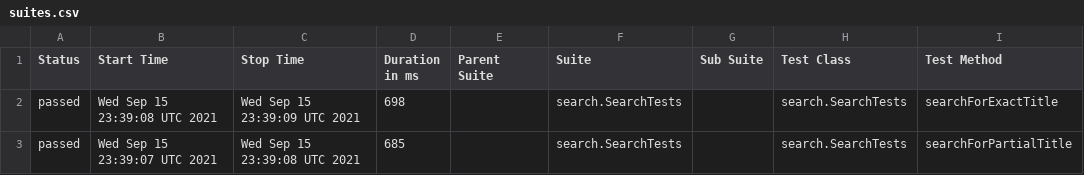
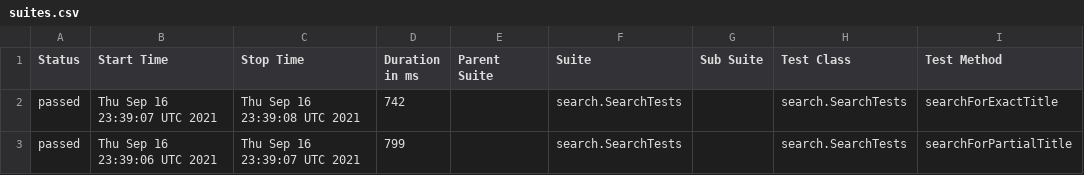
Before and after one commit to reinaldorossetti/playwright-java, a CSV file: msedge/data/suites.csv, drawn as a sheet; only a part is shown; the diff names each change by its address in the sheet, - before the commit and + after, or states it on an @@ line.

```diff
--- a/msedge/data/suites.csv
+++ b/msedge/data/suites.csv
-B2 (Start Time): Wed Sep 15 23:39:08 UTC 2021
+B2 (Start Time): Thu Sep 16 23:39:07 UTC 2021
-C2 (Stop Time): Wed Sep 15 23:39:09 UTC 2021
+C2 (Stop Time): Thu Sep 16 23:39:08 UTC 2021
-D2 (Duration in ms): 698
+D2 (Duration in ms): 742
-B3 (Start Time): Wed Sep 15 23:39:07 UTC 2021
+B3 (Start Time): Thu Sep 16 23:39:06 UTC 2021
-C3 (Stop Time): Wed Sep 15 23:39:08 UTC 2021
+C3 (Stop Time): Thu Sep 16 23:39:07 UTC 2021
-D3 (Duration in ms): 685
+D3 (Duration in ms): 799
```
Also changed, not shown: 17 other files.
